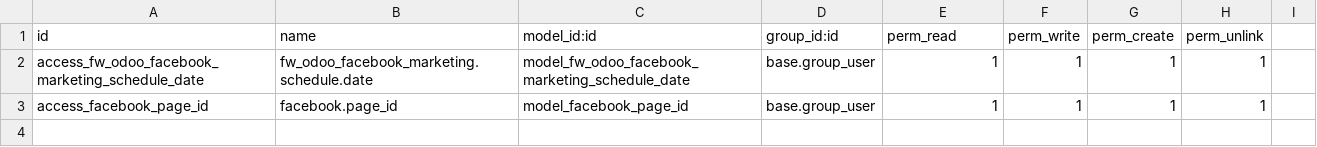
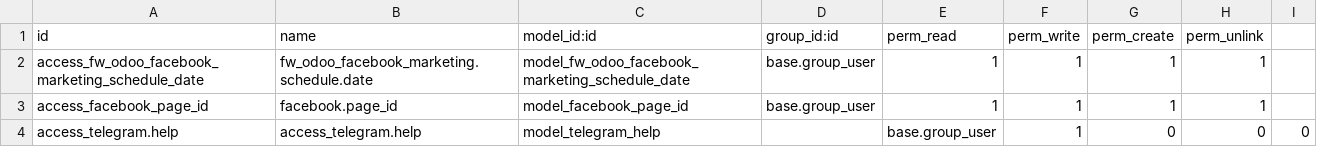
Before and after one commit to odoochain/odoo-marketing, a CSV file: Modules/fw_odoo_facebook_marketing/security/ir.model.access.csv, drawn as a sheet; the diff names each change by its address in the sheet, - before the commit and + after, or states it on an @@ line.

Commit message:
[facebook] fix

```diff
--- a/Modules/fw_odoo_facebook_marketing/security/ir.model.access.csv
+++ b/Modules/fw_odoo_facebook_marketing/security/ir.model.access.csv
+row 4: access_telegram.help | access_telegram.help | model_telegram_help |  | base.group_user | 1 | 0 | 0 | 0
```
Also changed, not shown: 9 other files.
